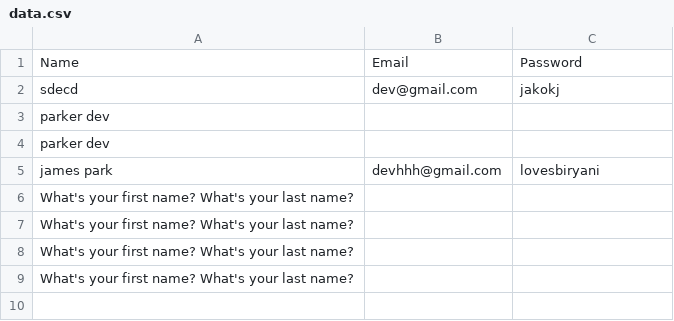
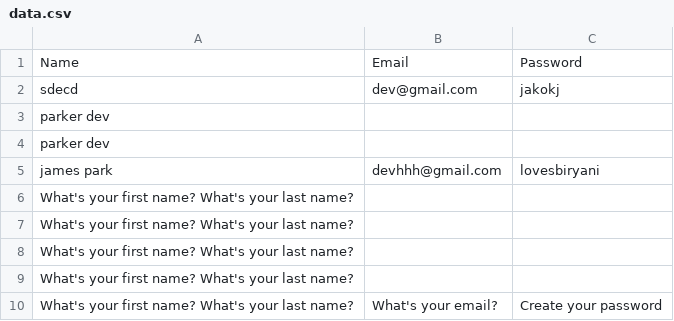
Before and after one commit to Dev-98/database-SIH, a CSV file: data.csv, drawn as a sheet.

Commit message:
Updated data

```diff
--- a/data.csv
+++ b/data.csv
@@ -9 +9,2 @@ What's your first name? What's your last name?,,
 What's your first name? What's your last name?,,
+What's your first name? What's your last name?,What's your email?,Create your password
```
